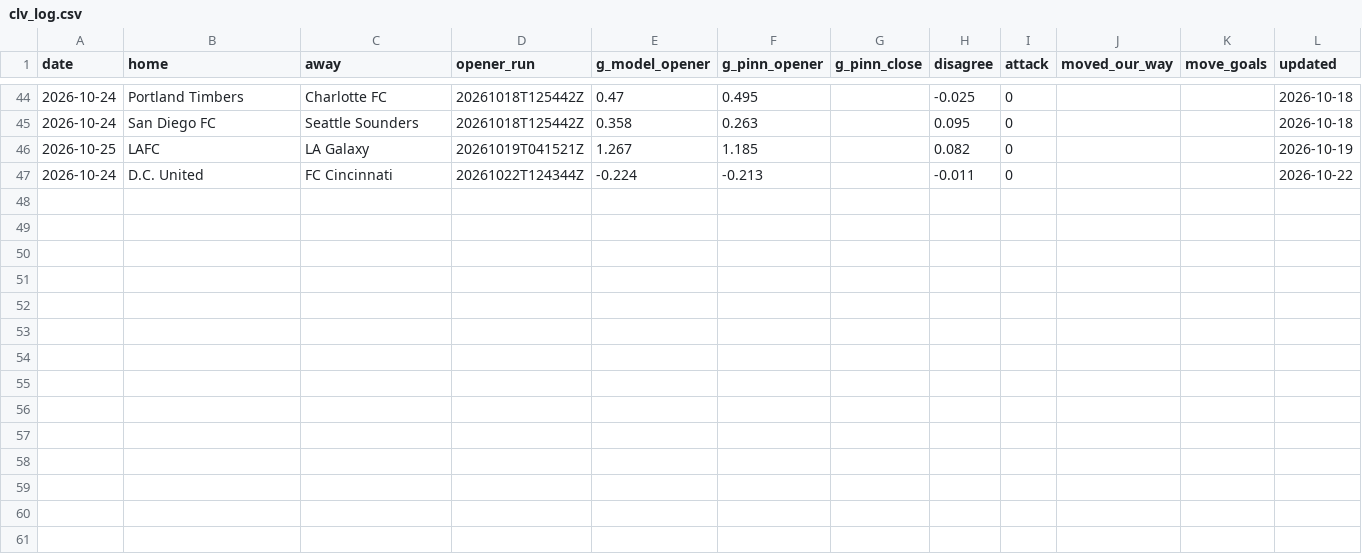
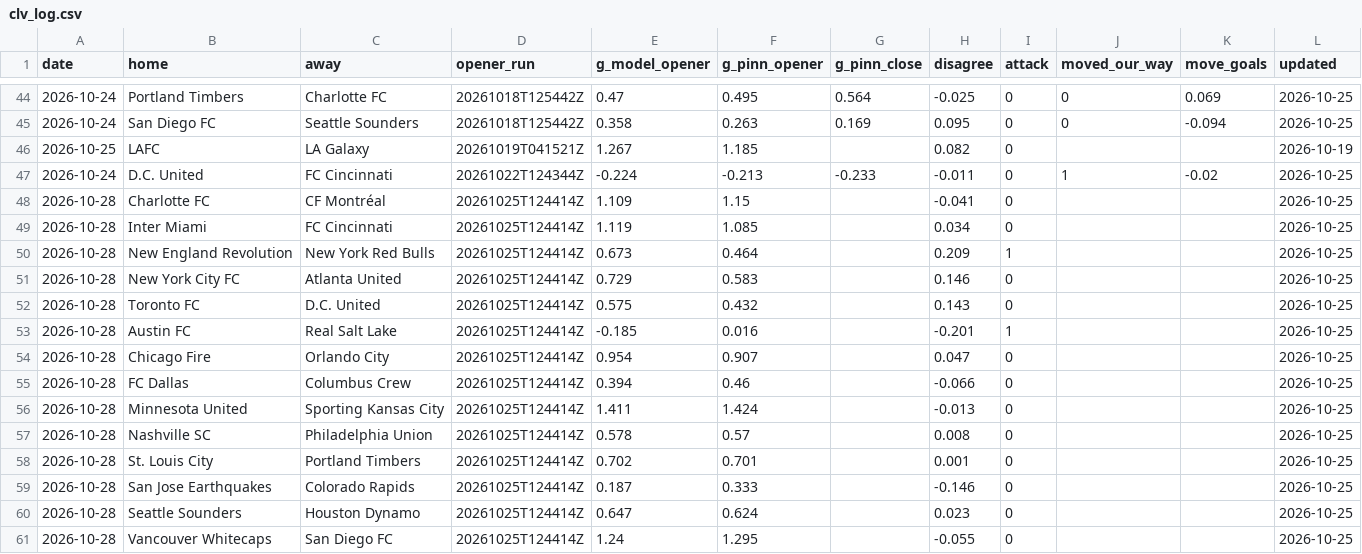
Before and after one commit to TheBallr/MLS-FUTURES, a CSV file: data/market/clv_log.csv, drawn as a sheet; only a part is shown, gaps mark what is left out; the diff covers the shown part only.

```diff
--- a/data/market/clv_log.csv
+++ b/data/market/clv_log.csv
@@ -44,4 +44,18 @@ date,home,away,opener_run,g_model_opener,g_pinn_opener,g_pinn_close,disagree,att
-2026-10-24,Portland Timbers,Charlotte FC,20261018T125442Z,0.47,0.495,,-0.025,0,,,2026-10-18
-2026-10-24,San Diego FC,Seattle Sounders,20261018T125442Z,0.358,0.263,,0.095,0,,,2026-10-18
+2026-10-24,Portland Timbers,Charlotte FC,20261018T125442Z,0.47,0.495,0.564,-0.025,0,0,0.069,2026-10-25
+2026-10-24,San Diego FC,Seattle Sounders,20261018T125442Z,0.358,0.263,0.169,0.095,0,0,-0.094,2026-10-25
 2026-10-25,LAFC,LA Galaxy,20261019T041521Z,1.267,1.185,,0.082,0,,,2026-10-19
-2026-10-24,D.C. United,FC Cincinnati,20261022T124344Z,-0.224,-0.213,,-0.011,0,,,2026-10-22
+2026-10-24,D.C. United,FC Cincinnati,20261022T124344Z,-0.224,-0.213,-0.233,-0.011,0,1,-0.02,2026-10-25
+2026-10-28,Charlotte FC,CF Montréal,20261025T124414Z,1.109,1.15,,-0.041,0,,,2026-10-25
+2026-10-28,Inter Miami,FC Cincinnati,20261025T124414Z,1.119,1.085,,0.034,0,,,2026-10-25
+2026-10-28,New England Revolution,New York Red Bulls,20261025T124414Z,0.673,0.464,,0.209,1,,,2026-10-25
+2026-10-28,New York City FC,Atlanta United,20261025T124414Z,0.729,0.583,,0.146,0,,,2026-10-25
+2026-10-28,Toronto FC,D.C. United,20261025T124414Z,0.575,0.432,,0.143,0,,,2026-10-25
+2026-10-28,Austin FC,Real Salt Lake,20261025T124414Z,-0.185,0.016,,-0.201,1,,,2026-10-25
+2026-10-28,Chicago Fire,Orlando City,20261025T124414Z,0.954,0.907,,0.047,0,,,2026-10-25
+2026-10-28,FC Dallas,Columbus Crew,20261025T124414Z,0.394,0.46,,-0.066,0,,,2026-10-25
+2026-10-28,Minnesota United,Sporting Kansas City,20261025T124414Z,1.411,1.424,,-0.013,0,,,2026-10-25
+2026-10-28,Nashville SC,Philadelphia Union,20261025T124414Z,0.578,0.57,,0.008,0,,,2026-10-25
+2026-10-28,St. Louis City,Portland Timbers,20261025T124414Z,0.702,0.701,,0.001,0,,,2026-10-25
+2026-10-28,San Jose Earthquakes,Colorado Rapids,20261025T124414Z,0.187,0.333,,-0.146,0,,,2026-10-25
+2026-10-28,Seattle Sounders,Houston Dynamo,20261025T124414Z,0.647,0.624,,0.023,0,,,2026-10-25
+2026-10-28,Vancouver Whitecaps,San Diego FC,20261025T124414Z,1.24,1.295,,-0.055,0,,,2026-10-25
```
Also changed, not shown: 44 edited cells elsewhere in this file, data/market/current_round_odds.csv, data/public/opta/snapshots.csv, 36 other files.
